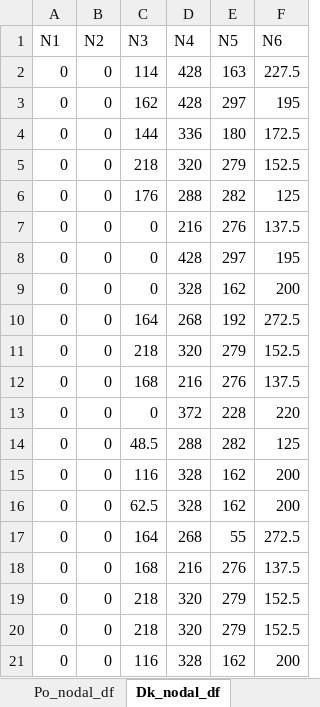
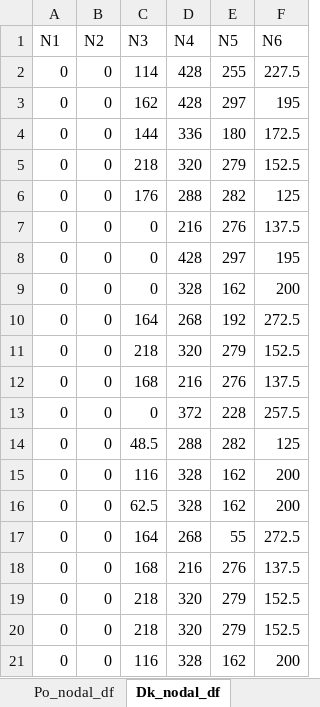
Before and after one commit to NiklasLuettringhaus/RenewablesInElectricityMarkets, an Excel workbook: A2_results_step_2_4.xlsx, sheet Dk_nodal_df, drawn as a sheet; values as stored, in another font and other column widths than the file's, no borders; the diff names each change by its address in the sheet, - before the commit and + after, or states it on an @@ line.

```diff
--- a/A2_results_step_2_4.xlsx (sheet Dk_nodal_df)
+++ b/A2_results_step_2_4.xlsx (sheet Dk_nodal_df)
-E2 (N5): 163
+E2 (N5): 255
-F13 (N6): 220
+F13 (N6): 257.5
```
Also changed, not shown: sheet Clearing_df, sheet DC_flow_df, sheet Ps_nodal_df, sheet SW_vs_Prof_df, sheet Po_nodal_df, sheet Price_s_df.
